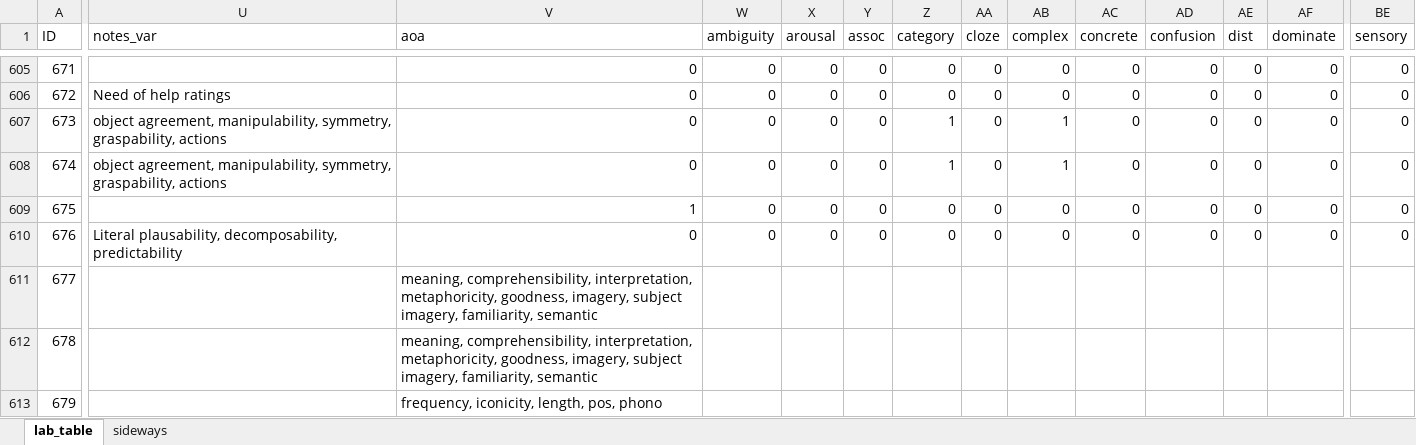
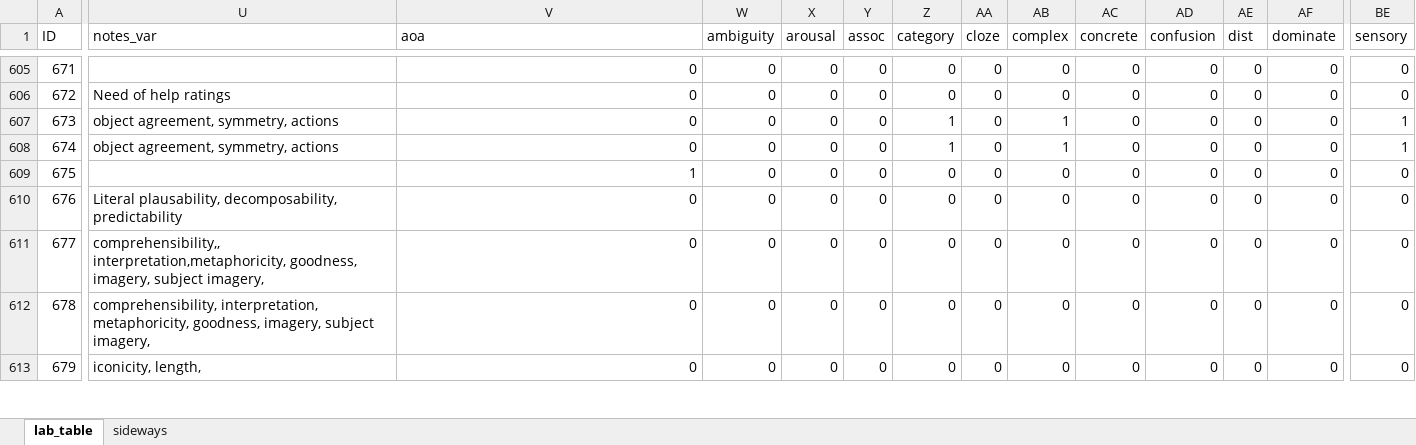
Before and after one commit to doomlab/Table-of-Doom, an Excel workbook: Manuscript/lab_table.xlsx, sheet lab_table, drawn as a sheet; only a part is shown, gaps mark what is left out; values as stored, in another font and other column widths than the file's, no cell formats; conditional formats not drawn; the diff covers the shown part only; the diff names each change by its address in the sheet, - before the commit and + after, or states it on an @@ line.

```diff
--- a/Manuscript/lab_table.xlsx (sheet lab_table)
+++ b/Manuscript/lab_table.xlsx (sheet lab_table)
-U607:U608 (notes_var): object agreement, manipulability, symmetry, graspability, actions
+U607:U608 (notes_var): object agreement, symmetry, actions
-BE607:BE608 (sensory): 0
+BE607:BE608 (sensory): 1
-U611 (notes_var): (empty)
+U611 (notes_var): comprehensibility,, interpretation,metaphoricity, goodness, imagery, subject imagery,
-V611:V612 (aoa): meaning, comprehensibility, interpretation, metaphoricity, goodness, imagery, subject imagery, familiarity, semantic
+V611:V612 (aoa): 0
-W611:W613 (ambiguity): (empty)
+W611:W613 (ambiguity): 0
-X611:X613 (arousal): (empty)
+X611:X613 (arousal): 0
-Y611:Y613 (assoc): (empty)
+Y611:Y613 (assoc): 0
-Z611:Z613 (category): (empty)
+Z611:Z613 (category): 0
-AA611:AA613 (cloze): (empty)
+AA611:AA613 (cloze): 0
-AB611:AB613 (complex): (empty)
+AB611:AB613 (complex): 0
-AC611:AC613 (concrete): (empty)
+AC611:AC613 (concrete): 0
-AD611:AD613 (confusion): (empty)
+AD611:AD613 (confusion): 0
-AE611:AE613 (dist): (empty)
+AE611:AE613 (dist): 0
-AF611:AF613 (dominate): (empty)
+AF611:AF613 (dominate): 0
-BE611:BE613 (sensory): (empty)
+BE611:BE613 (sensory): 0
-U612 (notes_var): (empty)
+U612 (notes_var): comprehensibility, interpretation, metaphoricity, goodness, imagery, subject imagery,
-U613 (notes_var): (empty)
+U613 (notes_var): iconicity, length,
-V613 (aoa): frequency, iconicity, length, pos, phono
+V613 (aoa): 0
```
Also changed, not shown: 661 edited cells elsewhere in this sheet, cell formats, 1 other file.
